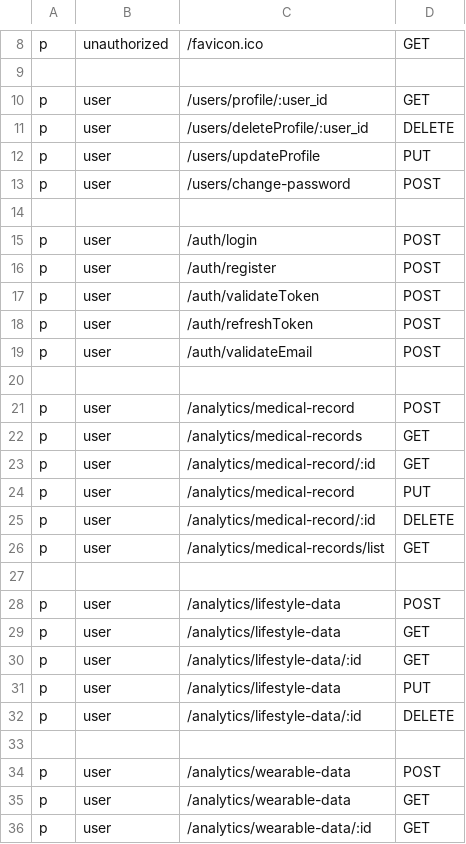
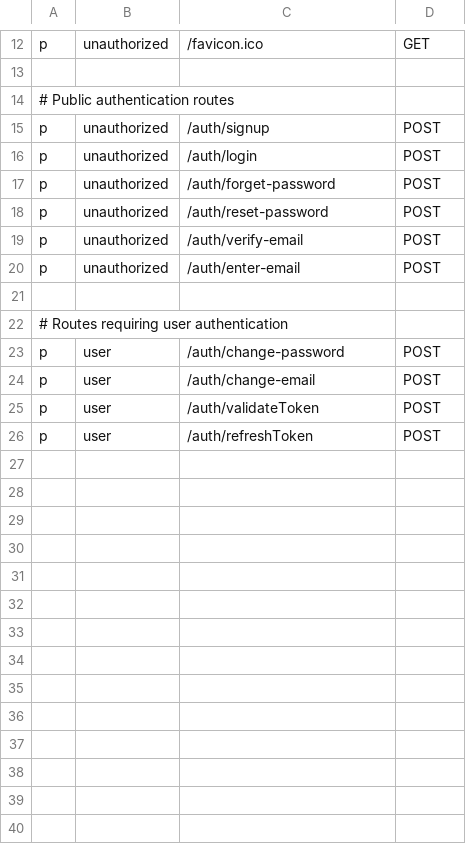
Before and after one commit to mukhammed000/NewProject, a CSV file: Api/config/policy.csv, drawn as a sheet; only a part is shown, gaps mark what is left out; the diff covers the shown part only.

```diff
--- a/Api/config/policy.csv
+++ b/Api/config/policy.csv
@@ -9,28 +13,14 @@ p, unauthorized, /favicon.ico, GET
 
-p, user, /users/profile/:user_id, GET
-p, user, /users/deleteProfile/:user_id, DELETE
-p, user, /users/updateProfile, PUT
-p, user, /users/change-password, POST
+# Public authentication routes
+p, unauthorized, /auth/signup, POST
+p, unauthorized, /auth/login, POST
+p, unauthorized, /auth/forget-password, POST
+p, unauthorized, /auth/reset-password, POST
+p, unauthorized, /auth/verify-email, POST
+p, unauthorized, /auth/enter-email, POST
 
-p, user, /auth/login, POST
-p, user, /auth/register, POST
+# Routes requiring user authentication
+p, user, /auth/change-password, POST
+p, user, /auth/change-email, POST
 p, user, /auth/validateToken, POST
 p, user, /auth/refreshToken, POST
-p, user, /auth/validateEmail, POST
-
-p, user, /analytics/medical-record, POST
-p, user, /analytics/medical-records, GET
-p, user, /analytics/medical-record/:id, GET
-p, user, /analytics/medical-record, PUT
-p, user, /analytics/medical-record/:id, DELETE
-p, user, /analytics/medical-records/list, GET
-
-p, user, /analytics/lifestyle-data, POST
-p, user, /analytics/lifestyle-data, GET
-p, user, /analytics/lifestyle-data/:id, GET
-p, user, /analytics/lifestyle-data, PUT
-p, user, /analytics/lifestyle-data/:id, DELETE
-
-p, user, /analytics/wearable-data, POST
-p, user, /analytics/wearable-data, GET
-p, user, /analytics/wearable-data/:id, GET
```
Also changed, not shown: 4 added rows and 9 removed rows elsewhere in this file, 22 other files.
